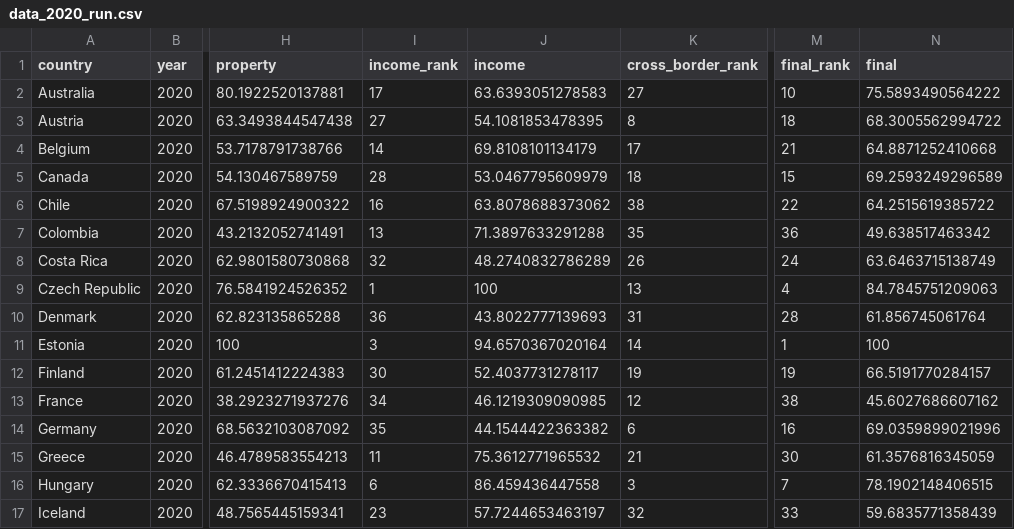
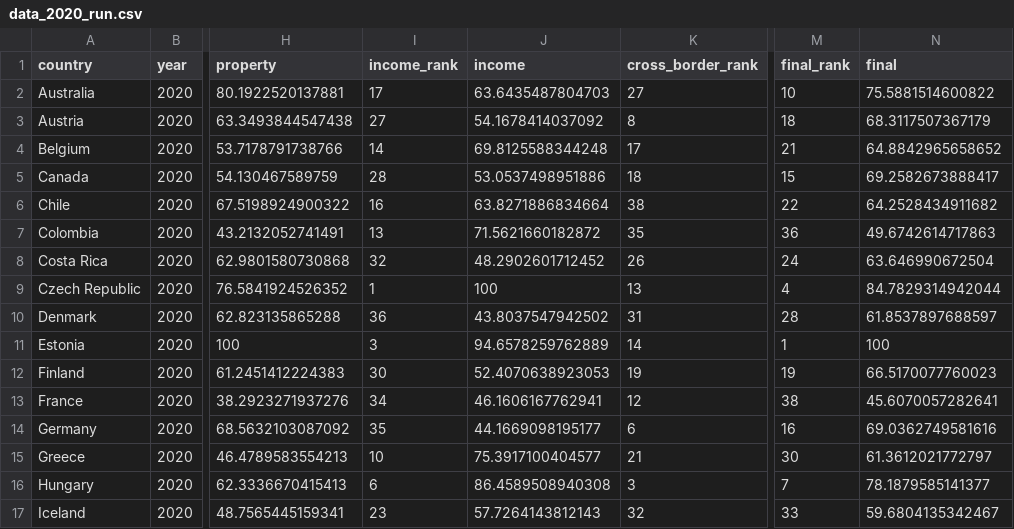
Before and after one commit to TaxFoundation/international-tax-competitiveness-index, a CSV file: final_outputs/data_2020_run.csv, drawn as a sheet; only a part is shown, gaps mark what is left out; the diff covers the shown part only; the diff names each change by its address in the sheet, - before the commit and + after, or states it on an @@ line.

```diff
--- a/final_outputs/data_2020_run.csv
+++ b/final_outputs/data_2020_run.csv
-J2 (income): 63.6393051278583
+J2 (income): 63.6435487804703
-N2 (final): 75.5893490564222
+N2 (final): 75.5881514600822
-J3 (income): 54.1081853478395
+J3 (income): 54.1678414037092
-N3 (final): 68.3005562994722
+N3 (final): 68.3117507367179
-J4 (income): 69.8108101134179
+J4 (income): 69.8125588344248
-N4 (final): 64.8871252410668
+N4 (final): 64.8842965658652
-J5 (income): 53.0467795609979
+J5 (income): 53.0537498951886
-N5 (final): 69.2593249296589
+N5 (final): 69.2582673888417
-J6 (income): 63.8078688373062
+J6 (income): 63.8271886834664
-N6 (final): 64.2515619385722
+N6 (final): 64.2528434911682
-J7 (income): 71.3897633291288
+J7 (income): 71.5621660182872
-N7 (final): 49.638517463342
+N7 (final): 49.6742614717863
-J8 (income): 48.2740832786289
+J8 (income): 48.2902601712452
-N8 (final): 63.6463715138749
+N8 (final): 63.646990672504
-N9 (final): 84.7845751209063
+N9 (final): 84.7829314942044
-J10 (income): 43.8022777139693
+J10 (income): 43.8037547942502
-N10 (final): 61.856745061764
+N10 (final): 61.8537897688597
-J11 (income): 94.6570367020164
+J11 (income): 94.6578259762889
-J12 (income): 52.4037731278117
+J12 (income): 52.4070638923053
-N12 (final): 66.5191770284157
+N12 (final): 66.5170077760023
-J13 (income): 46.1219309090985
+J13 (income): 46.1606167762941
-N13 (final): 45.6027686607162
+N13 (final): 45.6070057282641
-J14 (income): 44.1544422363382
+J14 (income): 44.1669098195177
-N14 (final): 69.0359899021996
+N14 (final): 69.0362749581616
-I15 (income_rank): 11
+I15 (income_rank): 10
-J15 (income): 75.3612771965532
+J15 (income): 75.3917100404577
-N15 (final): 61.3576816345059
+N15 (final): 61.3612021772797
-J16 (income): 86.459436447558
+J16 (income): 86.4589508940308
-N16 (final): 78.1902148406515
+N16 (final): 78.1879585141377
-J17 (income): 57.7244653463197
+J17 (income): 57.7264143812143
-N17 (final): 59.6835771358439
+N17 (final): 59.6804135342467
```
Also changed, not shown: 48 edited cells elsewhere in this file, country_outputs/Denmark.csv, final_outputs/data_2021_run.csv, 55 other files.
